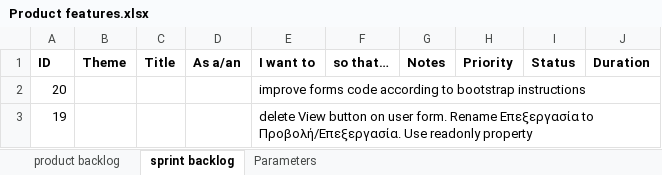
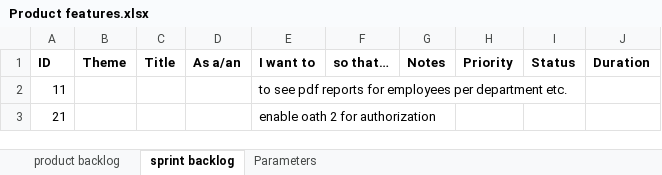
Before and after one commit to kalymgr/Action-Management-App, an Excel workbook: Documentation/Product Management/Product features.xlsx, sheet sprint backlog, drawn as a sheet; values as stored, in another font and other column widths than the file's, no borders; removed rows and columns are numbered as before the commit, all else as after; the diff names each change by its address in the sheet, - before the commit and + after, or states it on an @@ line.

Commit message:
- Started working on pdf reports creation.

```diff
--- a/Documentation/Product Management/Product features.xlsx (sheet sprint backlog)
+++ b/Documentation/Product Management/Product features.xlsx (sheet sprint backlog)
-row 2: 20 |  |  |  | improve forms code according to bootstrap instructions
-row 3: 19 |  |  |  | delete View button on user form. Rename Επεξεργασία to Προβολή/Επεξεργασία. Use readonly property
+row 2: 11 |  |  |  | to see pdf reports for employees per department etc.
+row 3: 21 |  |  |  | enable oath 2 for authorization
```
Also changed, not shown: sheet product backlog, 4 other files.
